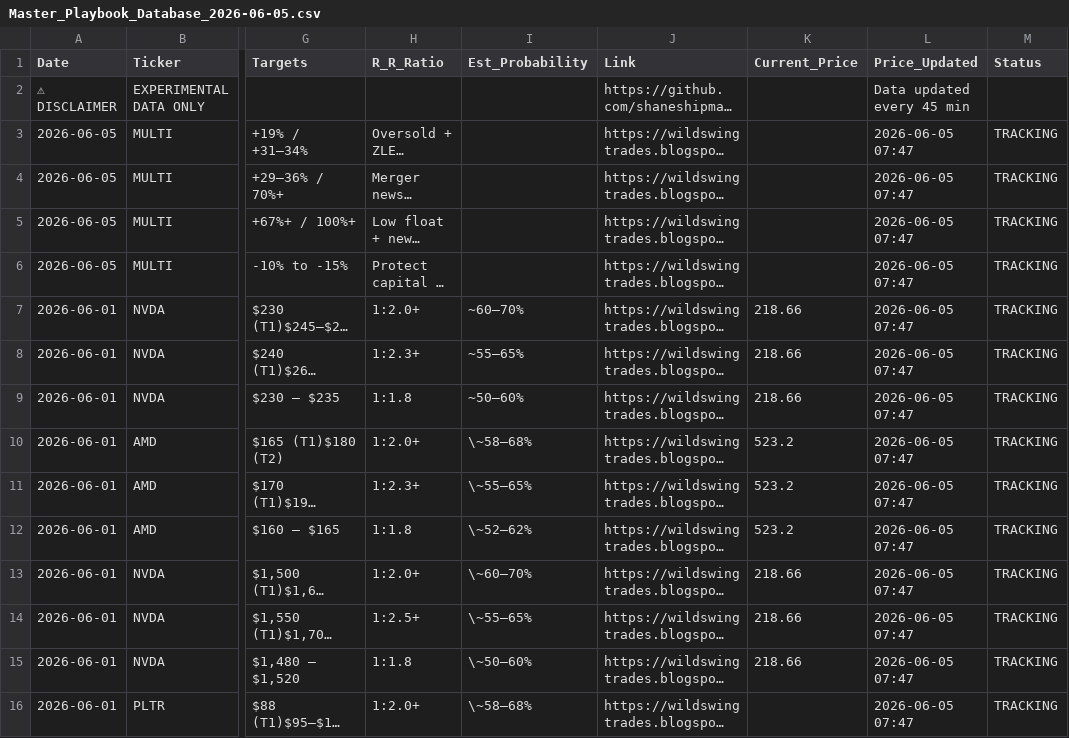
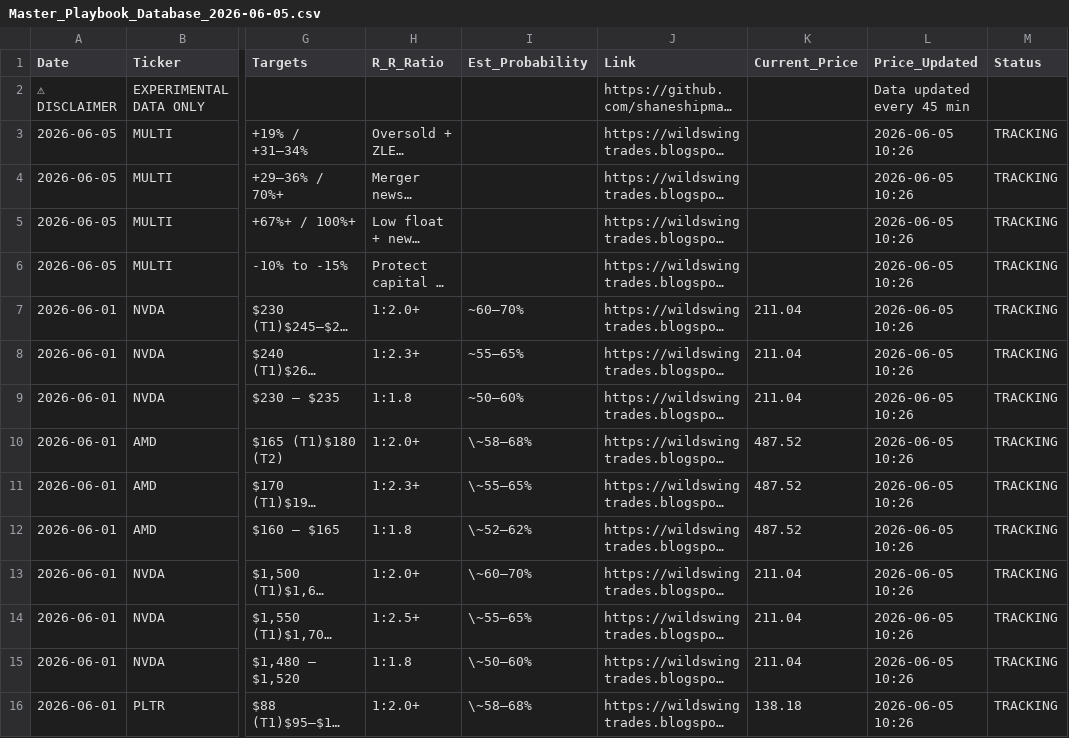
Before and after one commit to shaneshipman7/wild-swing-playbook, a CSV file: Master_Playbook_Database_2026-06-05.csv, drawn as a sheet; only a part is shown, gaps mark what is left out; long unchanged cells end in …; the diff covers the shown part only; the diff names each change by its address in the sheet, - before the commit and + after, or states it on an @@ line.

```diff
--- a/Master_Playbook_Database_2026-06-05.csv
+++ b/Master_Playbook_Database_2026-06-05.csv
-L3:L16 (Price_Updated): 2026-06-05 07:47
+L3:L16 (Price_Updated): 2026-06-05 10:26
-K7:K9 (Current_Price): 218.66
+K7:K9 (Current_Price): 211.04
-K10:K12 (Current_Price): 523.2
+K10:K12 (Current_Price): 487.52
-K13:K15 (Current_Price): 218.66
+K13:K15 (Current_Price): 211.04
-K16 (Current_Price): (empty)
+K16 (Current_Price): 138.18
```
Also changed, not shown: 51 edited cells elsewhere in this file.
